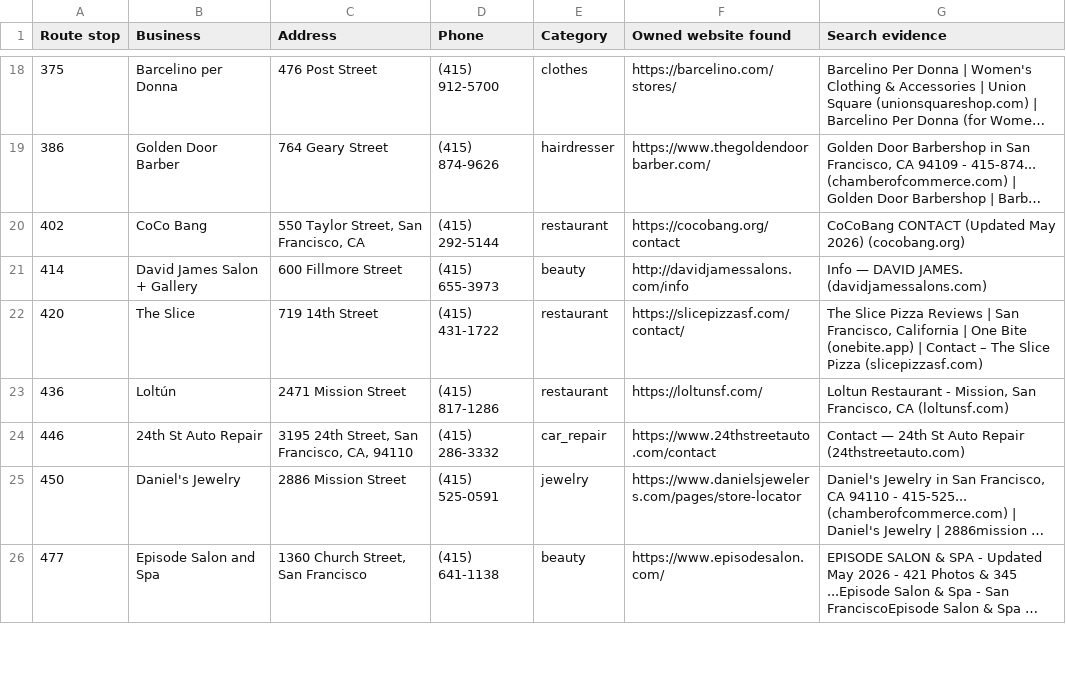
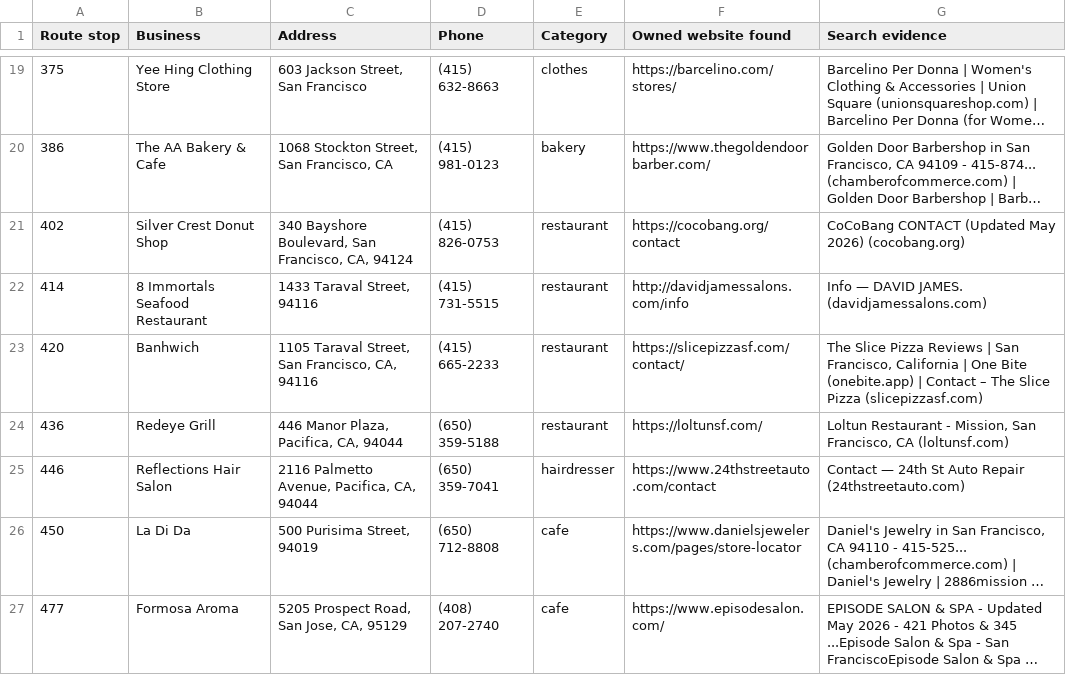
Before and after one commit to axel-slid/bay-area-final-1000-websites, a CSV file: deliverables/final-owned-site-audit-hits.csv, drawn as a sheet; only a part is shown, gaps mark what is left out; long unchanged cells end in …; addresses are those after the commit; the diff covers the shown part only; the diff names each change by its address in the sheet, - before the commit and + after, or states it on an @@ line.

```diff
--- a/deliverables/final-owned-site-audit-hits.csv
+++ b/deliverables/final-owned-site-audit-hits.csv
-B19 (Business): Barcelino per Donna
+B19 (Business): Yee Hing Clothing Store
-C19 (Address): 476 Post Street
+C19 (Address): 603 Jackson Street, San Francisco
-D19 (Phone): (415) 912-5700
+D19 (Phone): (415) 632-8663
-B20 (Business): Golden Door Barber
+B20 (Business): The AA Bakery & Cafe
-C20 (Address): 764 Geary Street
+C20 (Address): 1068 Stockton Street, San Francisco, CA
-D20 (Phone): (415) 874-9626
+D20 (Phone): (415) 981-0123
-E20 (Category): hairdresser
+E20 (Category): bakery
-B21 (Business): CoCo Bang
+B21 (Business): Silver Crest Donut Shop
-C21 (Address): 550 Taylor Street, San Francisco, CA
+C21 (Address): 340 Bayshore Boulevard, San Francisco, CA, 94124
-D21 (Phone): (415) 292-5144
+D21 (Phone): (415) 826-0753
-B22 (Business): David James Salon + Gallery
+B22 (Business): 8 Immortals Seafood Restaurant
-C22 (Address): 600 Fillmore Street
+C22 (Address): 1433 Taraval Street, 94116
-D22 (Phone): (415) 655-3973
+D22 (Phone): (415) 731-5515
-E22 (Category): beauty
+E22 (Category): restaurant
-B23 (Business): The Slice
+B23 (Business): Banhwich
-C23 (Address): 719 14th Street
+C23 (Address): 1105 Taraval Street, San Francisco, CA, 94116
-D23 (Phone): (415) 431-1722
+D23 (Phone): (415) 665-2233
-B24 (Business): Loltún
+B24 (Business): Redeye Grill
-C24 (Address): 2471 Mission Street
+C24 (Address): 446 Manor Plaza, Pacifica, CA, 94044
-D24 (Phone): (415) 817-1286
+D24 (Phone): (650) 359-5188
-B25 (Business): 24th St Auto Repair
+B25 (Business): Reflections Hair Salon
-C25 (Address): 3195 24th Street, San Francisco, CA, 94110
+C25 (Address): 2116 Palmetto Avenue, Pacifica, CA, 94044
-D25 (Phone): (415) 286-3332
+D25 (Phone): (650) 359-7041
-E25 (Category): car_repair
+E25 (Category): hairdresser
-B26 (Business): Daniel's Jewelry
+B26 (Business): La Di Da
-C26 (Address): 2886 Mission Street
+C26 (Address): 500 Purisima Street, 94019
-D26 (Phone): (415) 525-0591
+D26 (Phone): (650) 712-8808
-E26 (Category): jewelry
+E26 (Category): cafe
-B27 (Business): Episode Salon and Spa
+B27 (Business): Formosa Aroma
-C27 (Address): 1360 Church Street, San Francisco
+C27 (Address): 5205 Prospect Road, San Jose, CA, 95129
-D27 (Phone): (415) 641-1138
+D27 (Phone): (408) 207-2740
-E27 (Category): beauty
+E27 (Category): cafe
```
Also changed, not shown: 1 added row and 113 edited cells elsewhere in this file, deliverables/owned-website-search-audit.csv, 2 other files.
